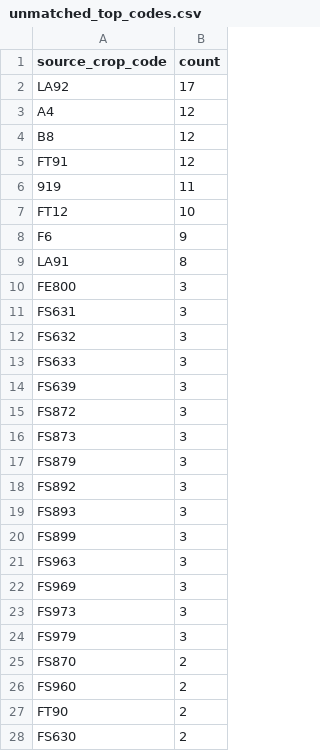
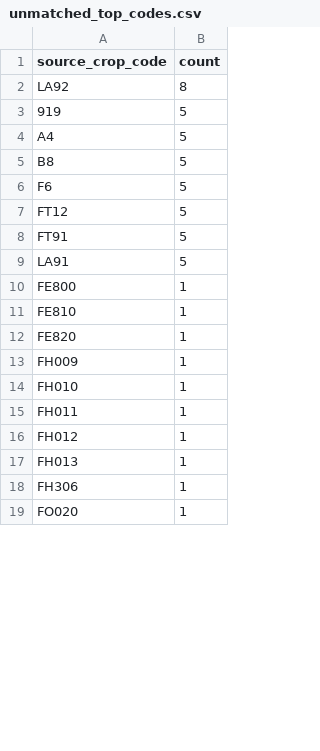
Before and after one commit to junborisproject0207-collab/vege-price-backend, a CSV file: output/unmatched_top_codes.csv, drawn as a sheet; only a part is shown; the shorter side is filled out with more unchanged rows; the diff covers the shown part only.

```diff
--- a/output/unmatched_top_codes.csv
+++ b/output/unmatched_top_codes.csv
@@ -1,28 +1,10 @@
 source_crop_code,count
-LA92,17
-A4,12
-B8,12
-FT91,12
-919,11
-FT12,10
-F6,9
-LA91,8
-FE800,3
-FS631,3
-FS632,3
-FS633,3
-FS639,3
-FS872,3
-FS873,3
-FS879,3
-FS892,3
-FS893,3
-FS899,3
-FS963,3
-FS969,3
-FS973,3
-FS979,3
-FS870,2
-FS960,2
-FT90,2
-FS630,2
+LA92,8
+919,5
+A4,5
+B8,5
+F6,5
+FT12,5
+FT91,5
+LA91,5
+FE800,1
```
Also changed, not shown: 16 added rows, 2 removed rows and 1 edited cell elsewhere in this file, output/unmatched_price_items.csv, output/unmatched_top_names.csv, 9 other files.
